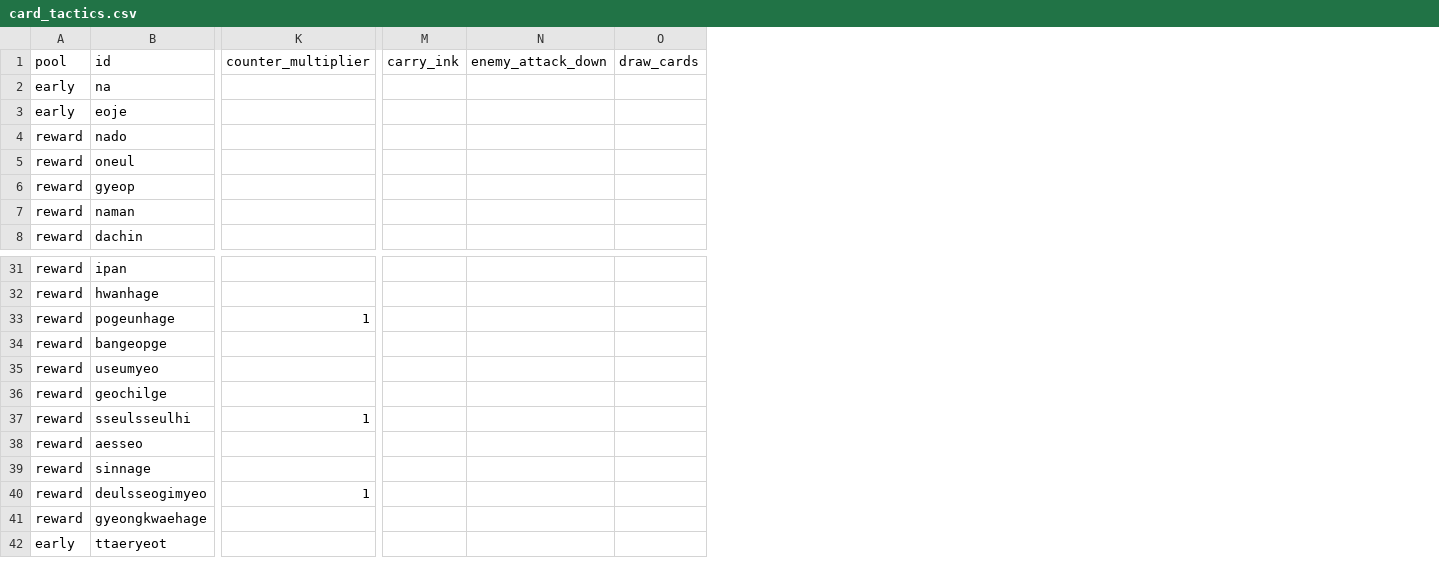
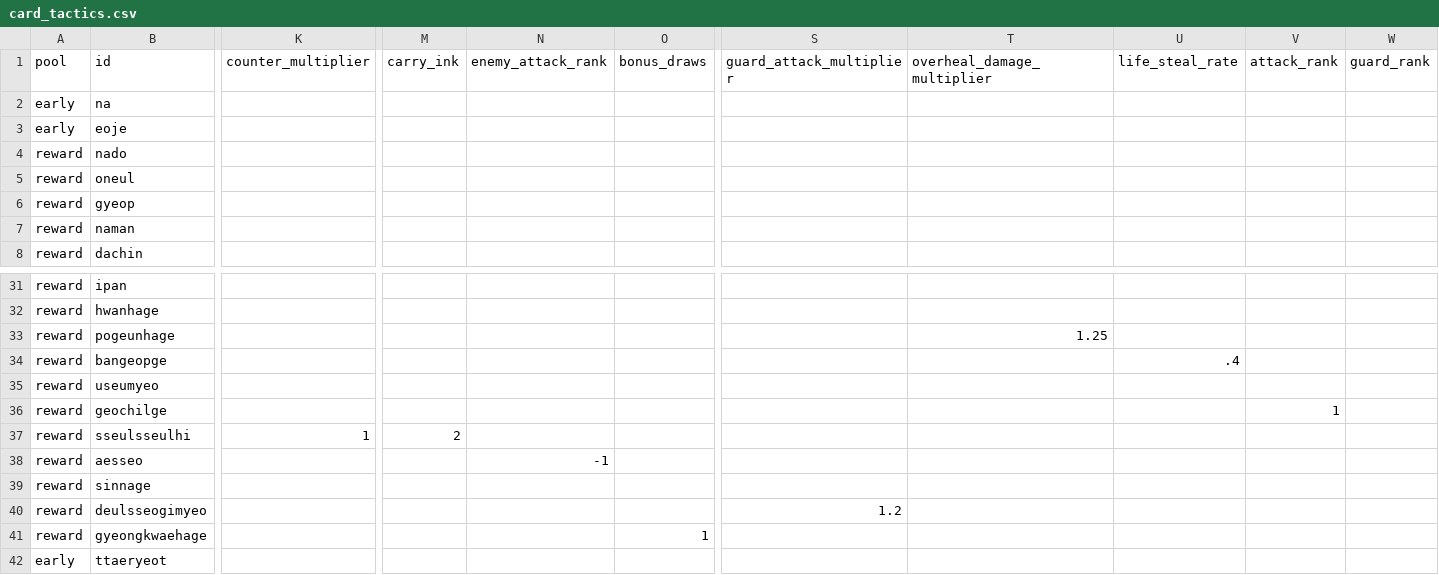
Before and after one commit to Yeop-Git/little_token, a CSV file: src/data/csv/card_tactics.csv, drawn as a sheet; only a part is shown, gaps mark what is left out; removed rows and columns are numbered as before the commit, all else as after; the diff covers the shown part only; the diff names each change by its address in the sheet, - before the commit and + after, or states it on an @@ line.

```diff
--- a/src/data/csv/card_tactics.csv
+++ b/src/data/csv/card_tactics.csv
-column N (enemy_attack_down), empty
-column O (draw_cards), empty
+column N (enemy_attack_rank), row 38: -1
+column O (bonus_draws), row 41: 1
+column S (guard_attack_multiplier), row 40: 1.2
+column T (overheal_damage_multiplier), row 33: 1.25
+column U (life_steal_rate), row 34: .4
+column V (attack_rank), row 36: 1
+column W (guard_rank), empty
-K33 (counter_multiplier): 1
+K33 (counter_multiplier): (empty)
-M37 (carry_ink): (empty)
+M37 (carry_ink): 2
-K40 (counter_multiplier): 1
+K40 (counter_multiplier): (empty)
```
Also changed, not shown: 3 edited cells elsewhere in this file, src/data/csv/words.csv, 31 other files.
